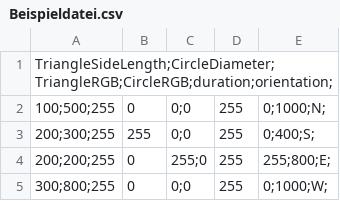
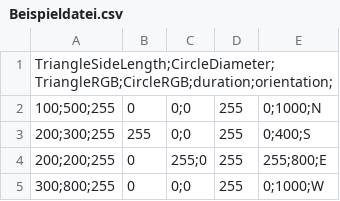
Before and after one commit to ExaCLe/triangle-vision, a CSV file: Beispieldatei.csv, drawn as a sheet.

```diff
--- a/Beispieldatei.csv
+++ b/Beispieldatei.csv
@@ -1,5 +1,5 @@
 TriangleSideLength;CircleDiameter;TriangleRGB;CircleRGB;duration;orientation;
-100;500;255,0,0;0,255,0;1000;N;
-200;300;255,255,0;0,255,0;400;S;
-200;200;255,0,255;0,255,255;800;E;
-300;800;255,0,0;0,255,0;1000;W;
+100;500;255,0,0;0,255,0;1000;N
+200;300;255,255,0;0,255,0;400;S
+200;200;255,0,255;0,255,255;800;E
+300;800;255,0,0;0,255,0;1000;W
```
Also changed, not shown: 2 other files.
